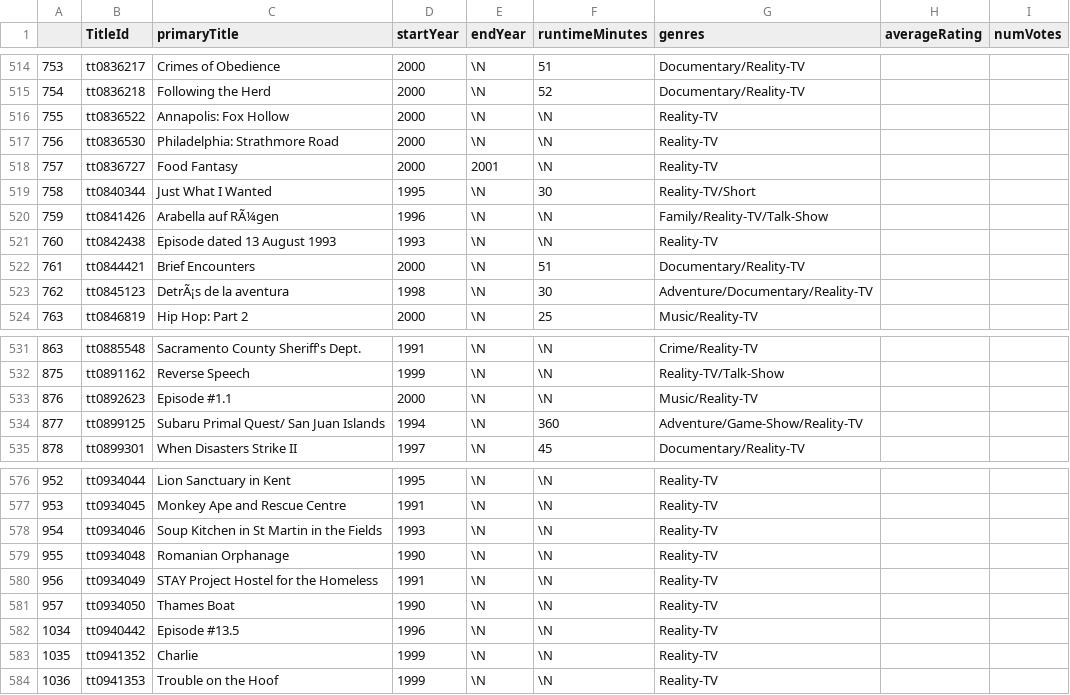
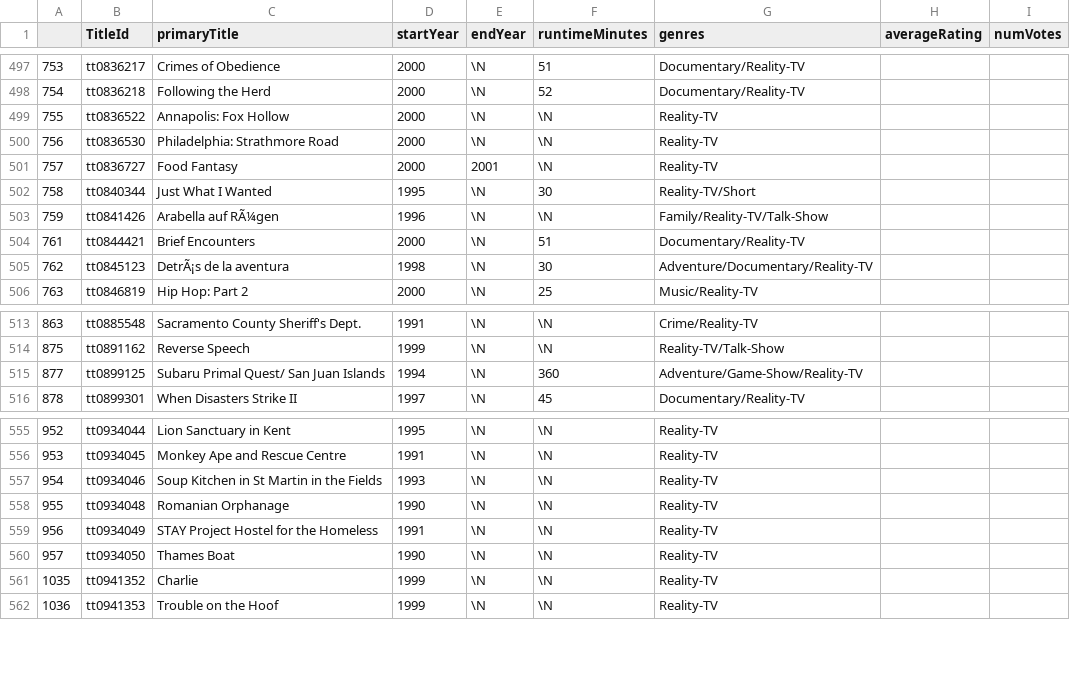
Before and after one commit to GoossensJord/Dataset, a CSV file: CompleteDB.csv, drawn as a sheet; only a part is shown, gaps mark what is left out; the diff covers the shown part only.

```diff
--- a/CompleteDB.csv
+++ b/CompleteDB.csv
@@ -520,3 +503,2 @@
 759,tt0841426,Arabella auf RÃ¼gen,1996,\N,\N,Family/Reality-TV/Talk-Show,,
-760,tt0842438,Episode dated 13 August 1993,1993,\N,\N,Reality-TV,,
 761,tt0844421,Brief Encounters,2000,\N,51,Documentary/Reality-TV,,
@@ -532,3 +514,2 @@
 875,tt0891162,Reverse Speech,1999,\N,\N,Reality-TV/Talk-Show,,
-876,tt0892623,Episode #1.1,2000,\N,\N,Music/Reality-TV,,
 877,tt0899125,Subaru Primal Quest/ San Juan Islands,1994,\N,360,Adventure/Game-Show/Reality-TV,,
@@ -581,3 +560,2 @@
 957,tt0934050,Thames Boat,1990,\N,\N,Reality-TV,,
-1034,tt0940442,Episode #13.5,1996,\N,\N,Reality-TV,,
 1035,tt0941352,Charlie,1999,\N,\N,Reality-TV,,
```
Also changed, not shown: 19 removed rows elsewhere in this file.
